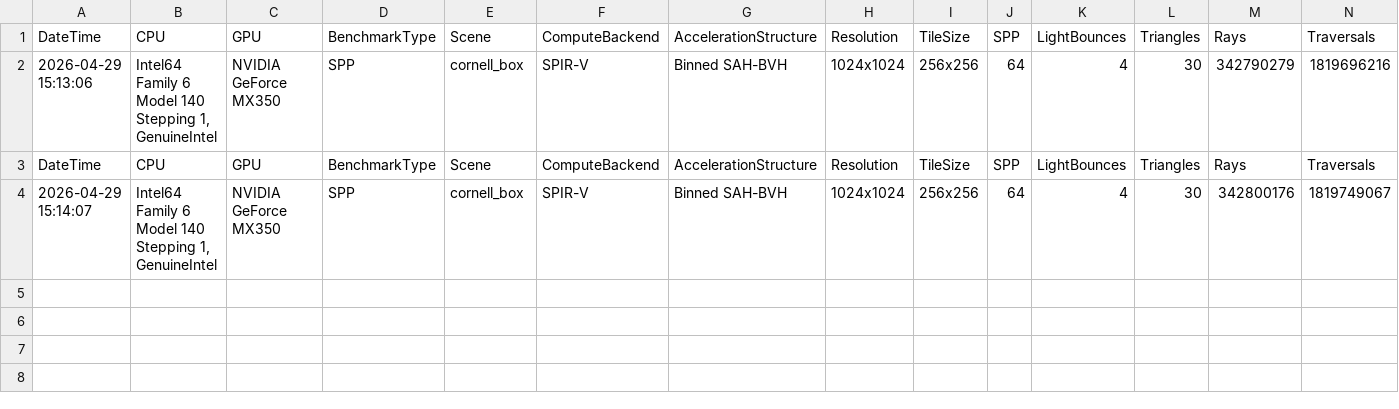
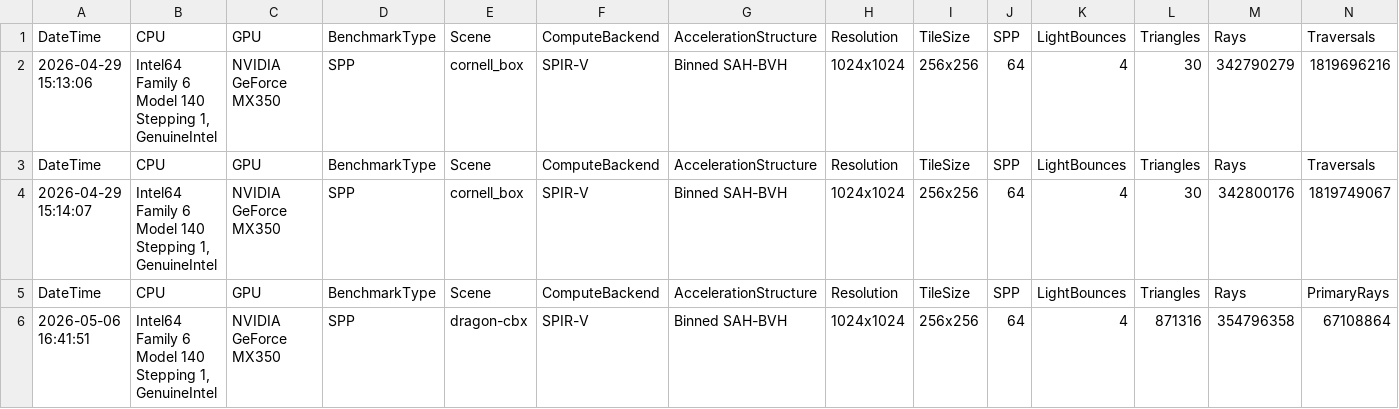
Before and after one commit to TheJoseph-Dev/PathtracerBenchmark, a CSV file: src/resources/outputs/benchmark.csv, drawn as a sheet; only a part is shown; rows hold the shown columns only; the diff names each change by its address in the sheet, - before the commit and + after, or states it on an @@ line.

Commit message:
Optimizing pathtracer
Breaks each frame into many passes so that it divides the work across multiple steps and avoids TDR in complex scenes with limited hardware.

Currently, the checker board pattern creates divergence and might degrade performance. Gotta fix that.

```diff
--- a/src/resources/outputs/benchmark.csv
+++ b/src/resources/outputs/benchmark.csv
+row 5: DateTime | CPU | GPU | BenchmarkType | Scene | ComputeBackend | AccelerationStructure | Resolution | TileSize | SPP | LightBounces | Triangles | Rays | PrimaryRays
+row 6: 2026-05-06 16:41:51 | Intel64 Family 6 Model 140 Stepping 1, GenuineIntel | NVIDIA GeForce MX350 | SPP | dragon-cbx | SPIR-V | Binned SAH-BVH | 1024x1024 | 256x256 | 64 | 4 | 871316 | 354796358 | 67108864
```
Also changed, not shown: 7 other files.
